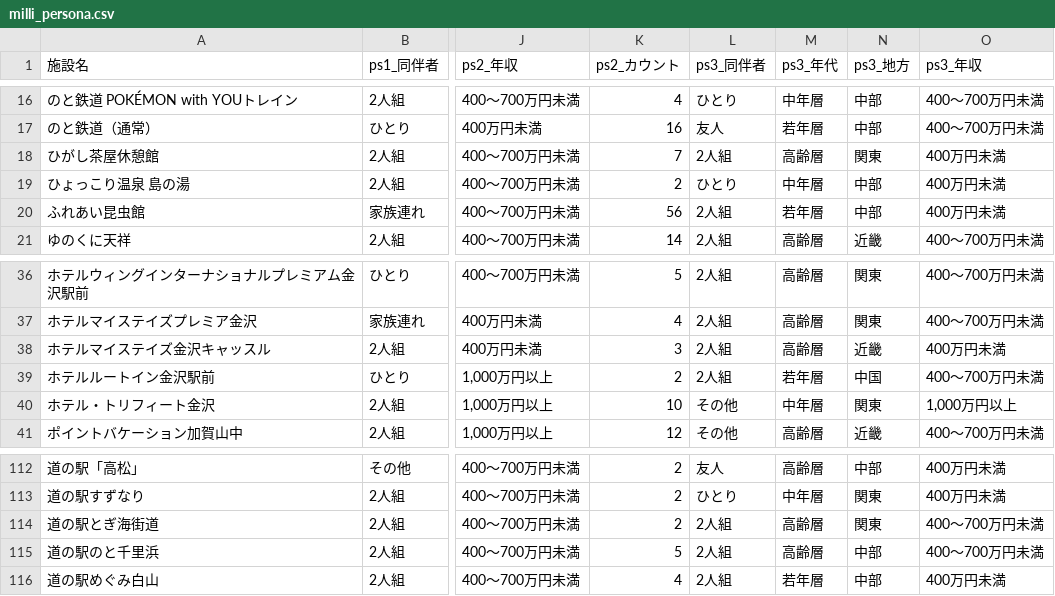
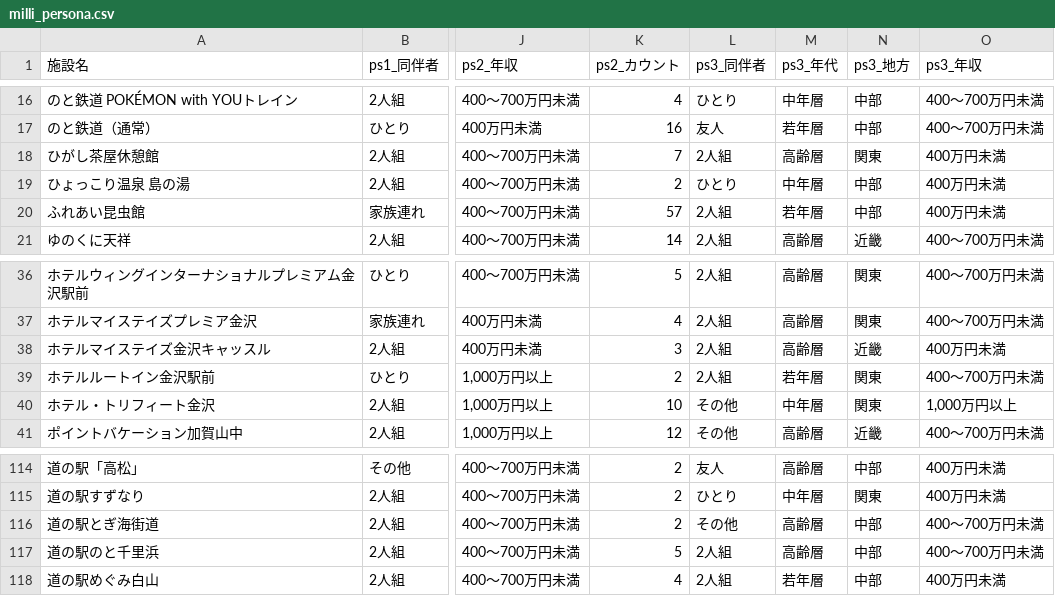
Before and after one commit to BeeB-C4N/tifo, a CSV file: ishikawa/milli_persona.csv, drawn as a sheet; only a part is shown, gaps mark what is left out; addresses are those after the commit; the diff covers the shown part only; the diff names each change by its address in the sheet, - before the commit and + after, or states it on an @@ line.

```diff
--- a/ishikawa/milli_persona.csv
+++ b/ishikawa/milli_persona.csv
-K20 (ps2_カウント): 56
+K20 (ps2_カウント): 57
-N39 (ps3_地方): 中国
+N39 (ps3_地方): 関東
-L116 (ps3_同伴者): 2人組
+L116 (ps3_同伴者): その他
-N116 (ps3_地方): 関東
+N116 (ps3_地方): 中部
```
Also changed, not shown: 2 added rows and 7 edited cells elsewhere in this file, ishikawa/milli_score.csv, 1 other file.
